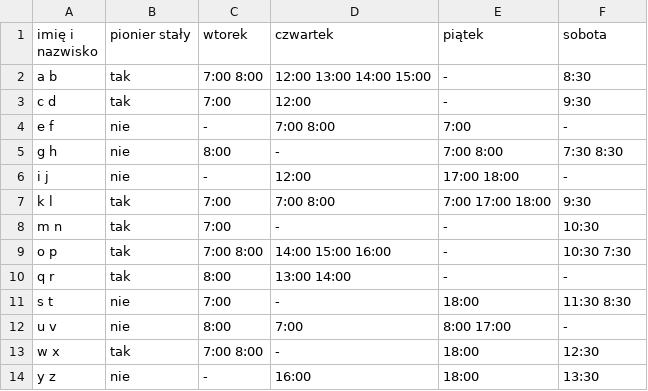
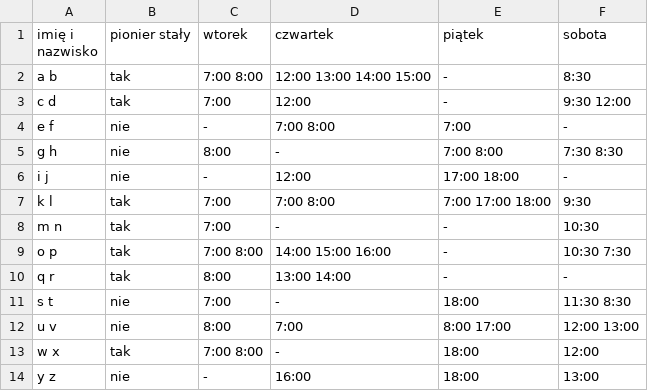
Before and after one commit to oliszymanski/system-wozkowy, a CSV file: dyspozycyjnosc.csv, drawn as a sheet.

Commit message:
release 0.1beta: finished algorythm and applying it to dyspozycyjnosc.csv; Testing left for after

```diff
--- a/dyspozycyjnosc.csv
+++ b/dyspozycyjnosc.csv
@@ -2,3 +2,3 @@ imię i nazwisko,pionier stały,wtorek,czwartek,piątek,sobota
 a b,tak,7:00 8:00,12:00 13:00 14:00 15:00,-,8:30
-c d,tak,7:00,12:00,-,9:30
+c d,tak,7:00,12:00,-,9:30 12:00
 e f,nie,-,7:00 8:00,7:00,-
@@ -11,4 +11,4 @@ q r,tak,8:00,13:00 14:00,-,-
 s t,nie,7:00,-,18:00,11:30 8:30
-u v,nie,8:00,7:00,8:00 17:00,-
-w x,tak,7:00 8:00,-,18:00,12:30
-y z,nie,-,16:00,18:00,13:30
+u v,nie,8:00,7:00,8:00 17:00,12:00 13:00
+w x,tak,7:00 8:00,-,18:00,12:00
+y z,nie,-,16:00,18:00,13:00
```
Also changed, not shown: 1 other file.
